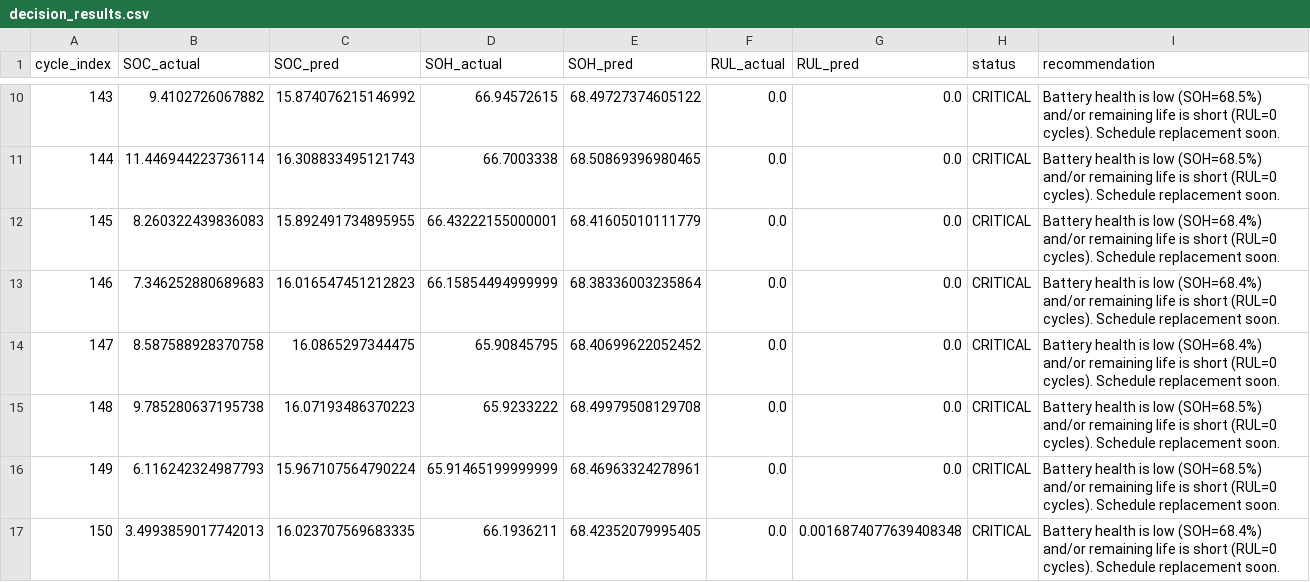
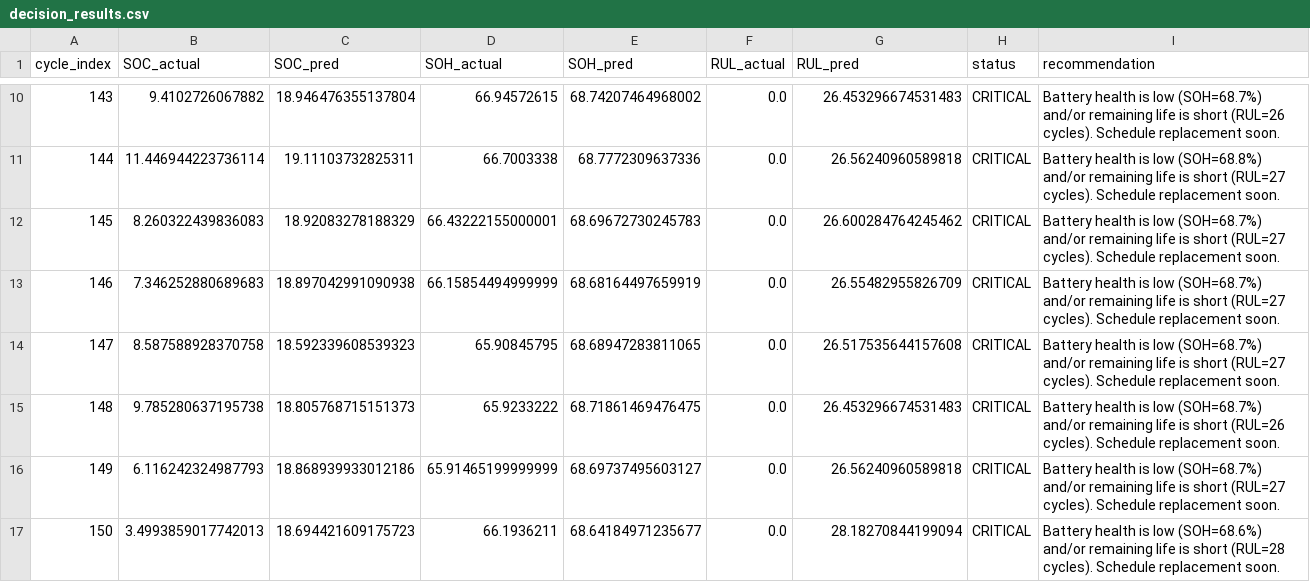
Before and after one commit to TTeerrtthh/SBMS_PROJECT, a CSV file: results/decision_results.csv, drawn as a sheet; only a part is shown, gaps mark what is left out; the diff covers the shown part only.

```diff
--- a/results/decision_results.csv
+++ b/results/decision_results.csv
@@ -10,8 +10,8 @@ cycle_index,SOC_actual,SOC_pred,SOH_actual,SOH_pred,RUL_actual,RUL_pred,status,r
-143,9.4102726067882,15.874076215146992,66.94572615,68.49727374605122,0.0,0.0,CRITICAL,Battery health is low (SOH=68.5%) and/or remaining life is short (RUL=0 cycles). Schedule replacement soon.
-144,11.446944223736114,16.308833495121743,66.7003338,68.50869396980465,0.0,0.0,CRITICAL,Battery health is low (SOH=68.5%) and/or remaining life is short (RUL=0 cycles). Schedule replacement soon.
-145,8.260322439836083,15.892491734895955,66.43222155000001,68.41605010111779,0.0,0.0,CRITICAL,Battery health is low (SOH=68.4%) and/or remaining life is short (RUL=0 cycles). Schedule replacement soon.
-146,7.346252880689683,16.016547451212823,66.15854494999999,68.38336003235864,0.0,0.0,CRITICAL,Battery health is low (SOH=68.4%) and/or remaining life is short (RUL=0 cycles). Schedule replacement soon.
-147,8.587588928370758,16.0865297344475,65.90845795,68.40699622052452,0.0,0.0,CRITICAL,Battery health is low (SOH=68.4%) and/or remaining life is short (RUL=0 cycles). Schedule replacement soon.
-148,9.785280637195738,16.07193486370223,65.9233222,68.49979508129708,0.0,0.0,CRITICAL,Battery health is low (SOH=68.5%) and/or remaining life is short (RUL=0 cycles). Schedule replacement soon.
-149,6.116242324987793,15.967107564790224,65.91465199999999,68.46963324278961,0.0,0.0,CRITICAL,Battery health is low (SOH=68.5%) and/or remaining life is short (RUL=0 cycles). Schedule replacement soon.
-150,3.4993859017742013,16.023707569683335,66.1936211,68.42352079995405,0.0,0.0016874077639408348,CRITICAL,Battery health is low (SOH=68.4%) and/or remaining life is short (RUL=0 cycles). Schedule replacement soon.
+143,9.4102726067882,18.946476355137804,66.94572615,68.74207464968002,0.0,26.453296674531483,CRITICAL,Battery health is low (SOH=68.7%) and/or remaining life is short (RUL=26 cycles). Schedule replacement soon.
+144,11.446944223736114,19.11103732825311,66.7003338,68.7772309637336,0.0,26.56240960589818,CRITICAL,Battery health is low (SOH=68.8%) and/or remaining life is short (RUL=27 cycles). Schedule replacement soon.
+145,8.260322439836083,18.92083278188329,66.43222155000001,68.69672730245783,0.0,26.600284764245462,CRITICAL,Battery health is low (SOH=68.7%) and/or remaining life is short (RUL=27 cycles). Schedule replacement soon.
+146,7.346252880689683,18.897042991090938,66.15854494999999,68.68164497659919,0.0,26.55482955826709,CRITICAL,Battery health is low (SOH=68.7%) and/or remaining life is short (RUL=27 cycles). Schedule replacement soon.
+147,8.587588928370758,18.592339608539323,65.90845795,68.68947283811065,0.0,26.517535644157608,CRITICAL,Battery health is low (SOH=68.7%) and/or remaining life is short (RUL=27 cycles). Schedule replacement soon.
+148,9.785280637195738,18.805768715151373,65.9233222,68.71861469476475,0.0,26.453296674531483,CRITICAL,Battery health is low (SOH=68.7%) and/or remaining life is short (RUL=26 cycles). Schedule replacement soon.
+149,6.116242324987793,18.868939933012186,65.91465199999999,68.69737495603127,0.0,26.56240960589818,CRITICAL,Battery health is low (SOH=68.7%) and/or remaining life is short (RUL=27 cycles). Schedule replacement soon.
+150,3.4993859017742013,18.694421609175723,66.1936211,68.64184971235677,0.0,28.18270844199094,CRITICAL,Battery health is low (SOH=68.6%) and/or remaining life is short (RUL=28 cycles). Schedule replacement soon.
```
Also changed, not shown: 104 edited cells elsewhere in this file, results/ahrf_vs_rf_metrics.csv, results/full_model_comparison_soh.csv, 21 other files.
